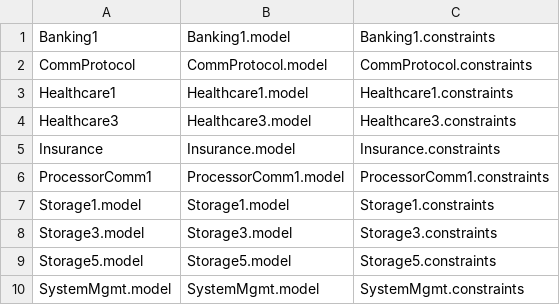
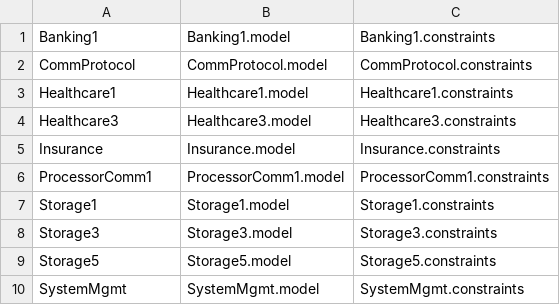
Before and after one commit to ADA-research/Sparkle, a CSV file: Examples/Resources/CCAG/Instances/CCAG/instances.csv, drawn as a sheet.

Commit message:
Fixing multi instance examples

```diff
--- a/Examples/Resources/CCAG/Instances/CCAG/instances.csv
+++ b/Examples/Resources/CCAG/Instances/CCAG/instances.csv
@@ -6,5 +6,5 @@ Insurance,Insurance.model,Insurance.constraints
 ProcessorComm1,ProcessorComm1.model,ProcessorComm1.constraints
-Storage1.model,Storage1.model,Storage1.constraints
-Storage3.model,Storage3.model,Storage3.constraints
-Storage5.model,Storage5.model,Storage5.constraints
-SystemMgmt.model,SystemMgmt.model,SystemMgmt.constraints
+Storage1,Storage1.model,Storage1.constraints
+Storage3,Storage3.model,Storage3.constraints
+Storage5,Storage5.model,Storage5.constraints
+SystemMgmt,SystemMgmt.model,SystemMgmt.constraints
```
Also changed, not shown: 2 other files.
